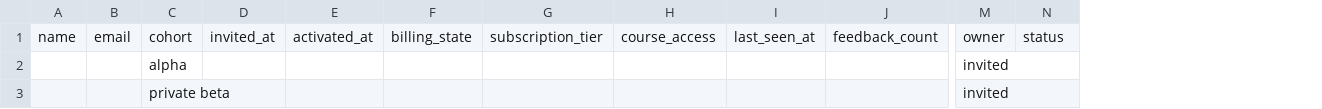
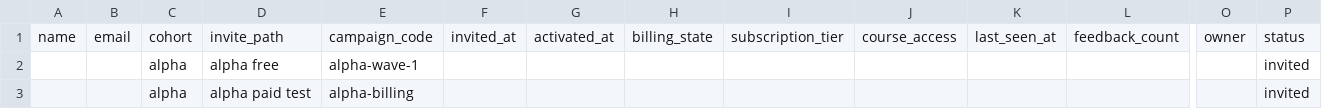
Before and after one commit to rbradshaw9/positives-membership, a CSV file: docs/launch/beta-tester-tracker-template.csv, drawn as a sheet; only a part is shown, gaps mark what is left out; removed rows and columns are numbered as before the commit, all else as after; rows hold the shown columns only; the diff names each change by its address in the sheet, - before the commit and + after, or states it on an @@ line.

Commit message:
Align alpha invite tracker docs

```diff
--- a/docs/launch/beta-tester-tracker-template.csv
+++ b/docs/launch/beta-tester-tracker-template.csv
+column D, row 1: invite_path
+column E, row 1: campaign_code
-row 2:  |  | alpha |  |  |  |  |  |  |  | invited
-row 3:  |  | private beta |  |  |  |  |  |  |  | invited
+row 2:  |  | alpha | alpha free | alpha-wave-1 |  |  |  |  |  |  |  |  | invited
+row 3:  |  | alpha | alpha paid test | alpha-billing |  |  |  |  |  |  |  |  | invited
```
Also changed, not shown: 2 other files.
